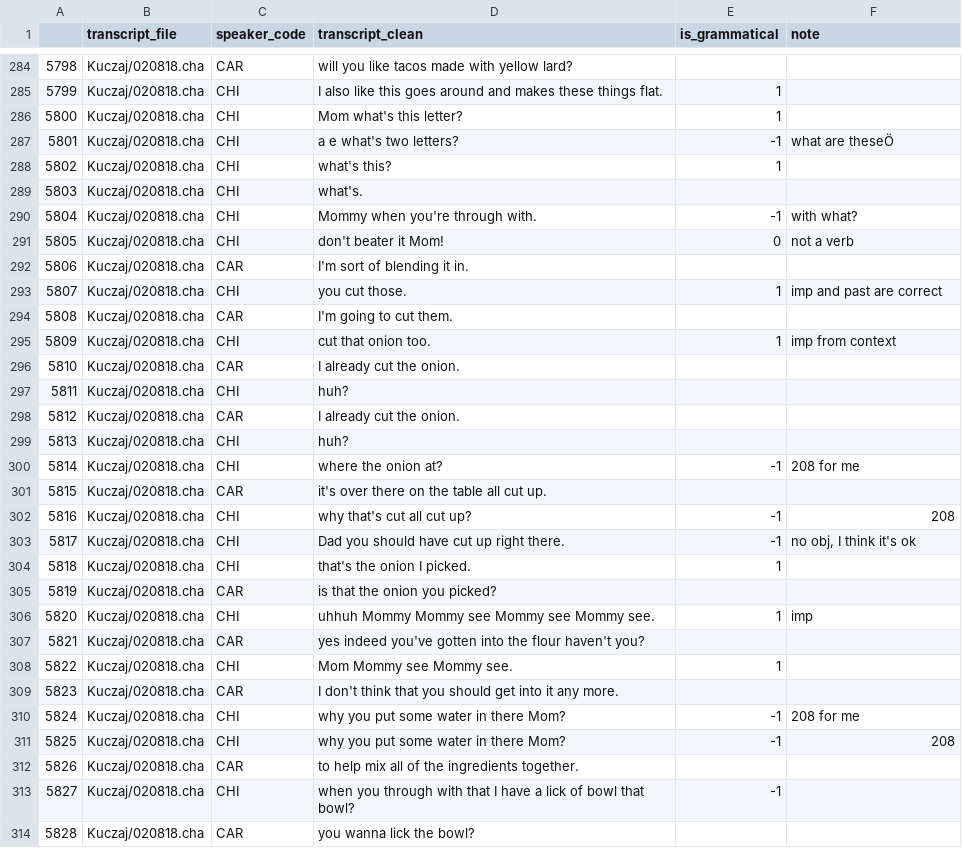
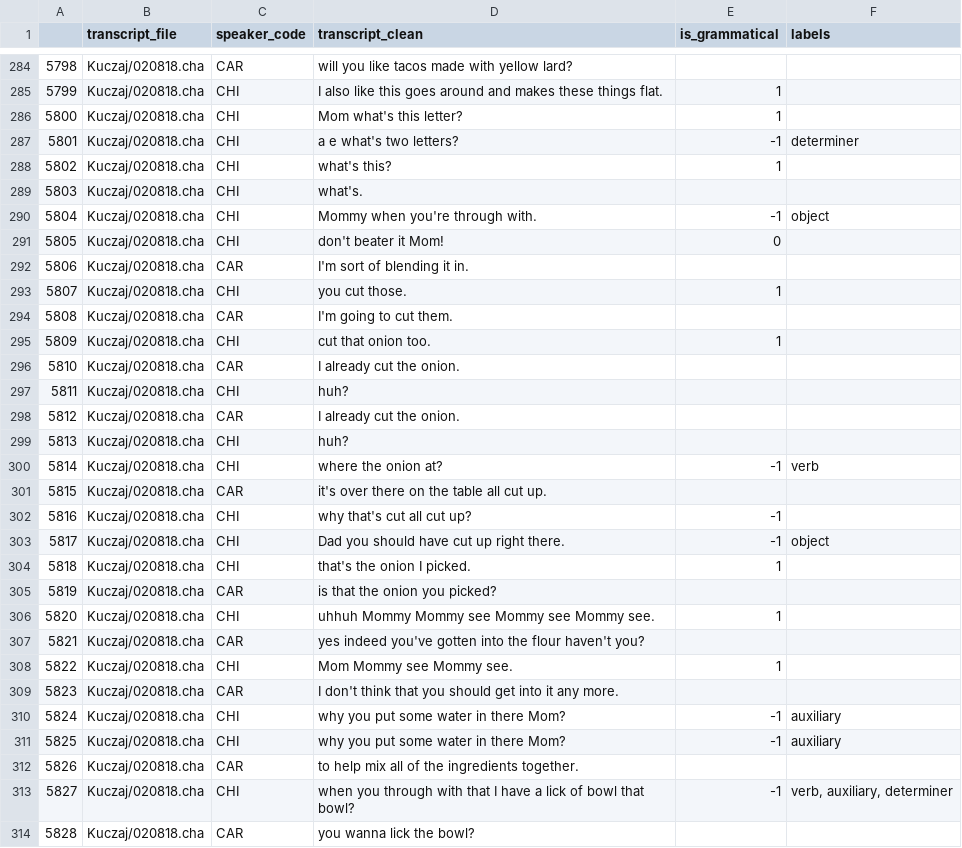
Before and after one commit to mitjanikolaus/childes-grammaticality, a CSV file: data/manual_annotation/annotated/6_agreement_discussed.csv, drawn as a sheet; only a part is shown, gaps mark what is left out; the diff covers the shown part only.

Commit message:
add error labels files 6-9

```diff
--- a/data/manual_annotation/annotated/6_agreement_discussed.csv
+++ b/data/manual_annotation/annotated/6_agreement_discussed.csv
@@ -1 +1 @@
-,transcript_file,speaker_code,transcript_clean,is_grammatical,note
+,transcript_file,speaker_code,transcript_clean,is_grammatical,labels
@@ -286,11 +286,11 @@
 5800,Kuczaj/020818.cha,CHI,Mom what's this letter?,1,
-5801,Kuczaj/020818.cha,CHI,a e what's two letters?,-1,what are theseÖ
+5801,Kuczaj/020818.cha,CHI,a e what's two letters?,-1,determiner
 5802,Kuczaj/020818.cha,CHI,what's this?,1,
 5803,Kuczaj/020818.cha,CHI,what's.,,
-5804,Kuczaj/020818.cha,CHI,Mommy when you're through with.,-1,with what?
-5805,Kuczaj/020818.cha,CHI,don't beater it Mom!,0,not a verb
+5804,Kuczaj/020818.cha,CHI,Mommy when you're through with.,-1,object
+5805,Kuczaj/020818.cha,CHI,don't beater it Mom!,0,
 5806,Kuczaj/020818.cha,CAR,I'm sort of blending it in.,,
-5807,Kuczaj/020818.cha,CHI,you cut those.,1,imp and past are correct
+5807,Kuczaj/020818.cha,CHI,you cut those.,1,
 5808,Kuczaj/020818.cha,CAR,I'm going to cut them.,,
-5809,Kuczaj/020818.cha,CHI,cut that onion too.,1,imp from context
+5809,Kuczaj/020818.cha,CHI,cut that onion too.,1,
 5810,Kuczaj/020818.cha,CAR,I already cut the onion.,,
@@ -299,9 +299,9 @@
 5813,Kuczaj/020818.cha,CHI,huh?,,
-5814,Kuczaj/020818.cha,CHI,where the onion at?,-1,208 for me
+5814,Kuczaj/020818.cha,CHI,where the onion at?,-1,verb
 5815,Kuczaj/020818.cha,CAR,it's over there on the table all cut up.,,
-5816,Kuczaj/020818.cha,CHI,why that's cut all cut up?,-1,208
-5817,Kuczaj/020818.cha,CHI,Dad you should have cut up right there.,-1,"no obj, I think it's ok"
+5816,Kuczaj/020818.cha,CHI,why that's cut all cut up?,-1,
+5817,Kuczaj/020818.cha,CHI,Dad you should have cut up right there.,-1,object
 5818,Kuczaj/020818.cha,CHI,that's the onion I picked.,1,
 5819,Kuczaj/020818.cha,CAR,is that the onion you picked?,,
-5820,Kuczaj/020818.cha,CHI,uhhuh Mommy Mommy see Mommy see Mommy see.,1,imp
+5820,Kuczaj/020818.cha,CHI,uhhuh Mommy Mommy see Mommy see Mommy see.,1,
 5821,Kuczaj/020818.cha,CAR,yes indeed you've gotten into the flour haven't you?,,
@@ -309,6 +309,6 @@
 5823,Kuczaj/020818.cha,CAR,I don't think that you should get into it any more.,,
-5824,Kuczaj/020818.cha,CHI,why you put some water in there Mom?,-1,208 for me
-5825,Kuczaj/020818.cha,CHI,why you put some water in there Mom?,-1,208
+5824,Kuczaj/020818.cha,CHI,why you put some water in there Mom?,-1,auxiliary
+5825,Kuczaj/020818.cha,CHI,why you put some water in there Mom?,-1,auxiliary
 5826,Kuczaj/020818.cha,CAR,to help mix all of the ingredients together.,,
-5827,Kuczaj/020818.cha,CHI,when you through with that I have a lick of bowl that bowl?,-1,
+5827,Kuczaj/020818.cha,CHI,when you through with that I have a lick of bowl that bowl?,-1,"verb, auxiliary, determiner"
 5828,Kuczaj/020818.cha,CAR,you wanna lick the bowl?,,
```
Also changed, not shown: 87 edited cells elsewhere in this file, data/manual_annotation/annotated/7_agreement_discussed.csv, data/manual_annotation/annotated/8_agreement_discussed.csv, 1 other file.
